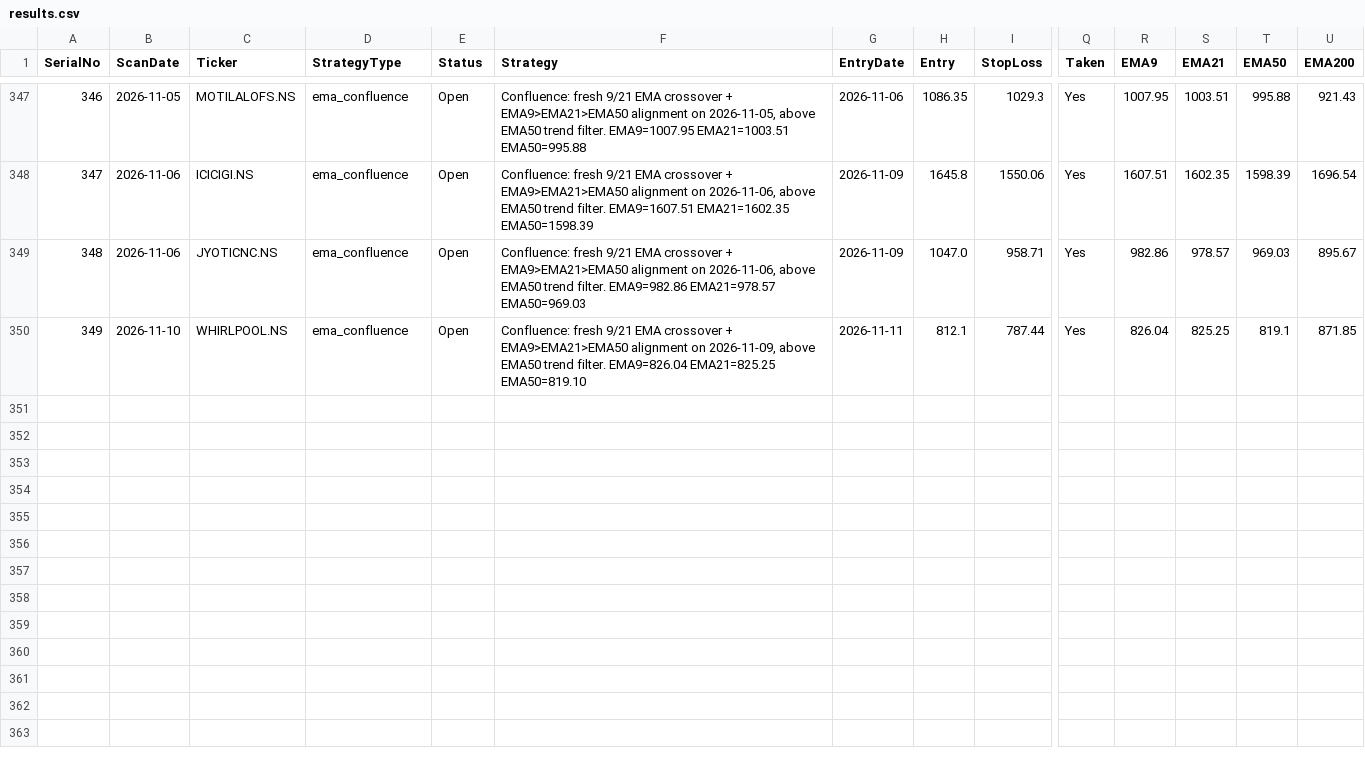
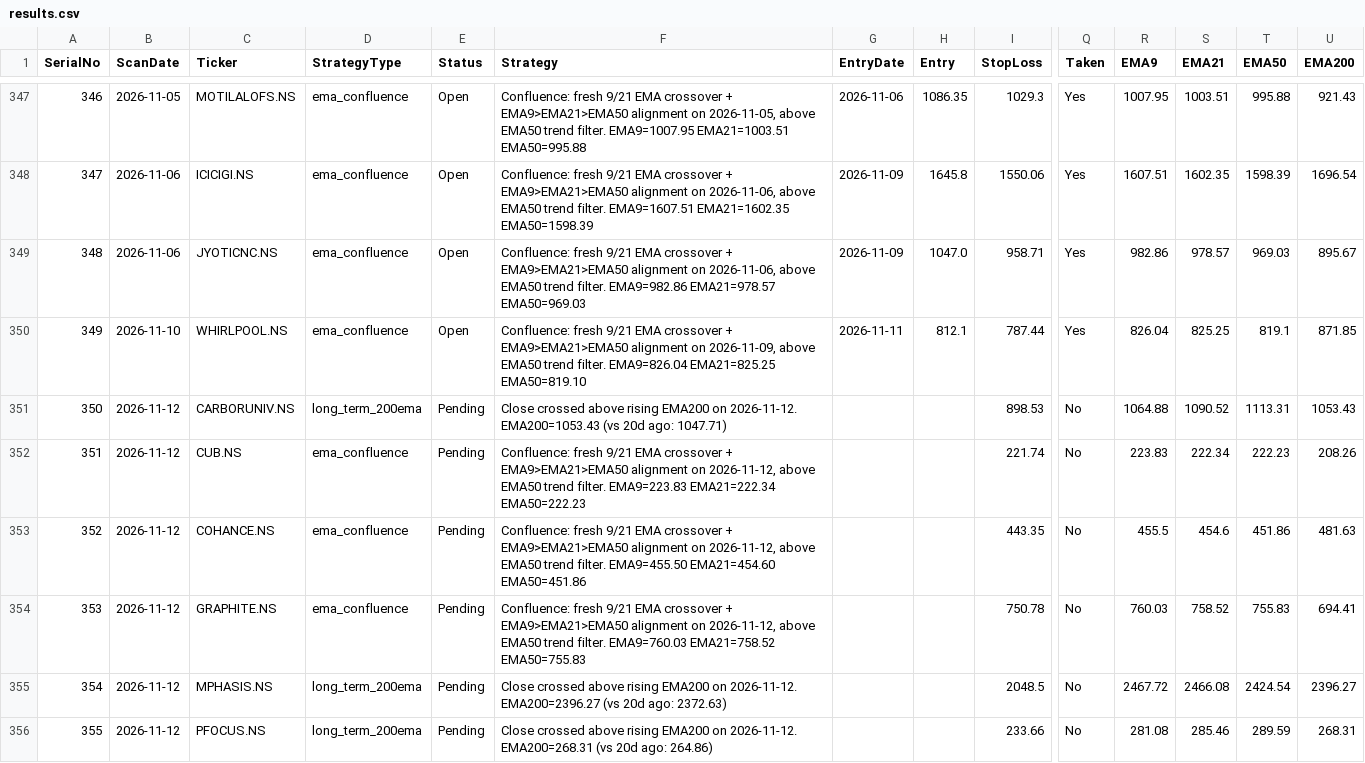
Before and after one commit to Jinish2023/ema_swing, a CSV file: results.csv, drawn as a sheet; only a part is shown, gaps mark what is left out; rows hold the shown columns only; the diff names each change by its address in the sheet, - before the commit and + after, or states it on an @@ line.

Commit message:
Update results.csv (scan)

```diff
--- a/results.csv
+++ b/results.csv
+row 351: 350 | 2026-11-12 | CARBORUNIV.NS | long_term_200ema | Pending | Close crossed above rising EMA200 on 2026-11-12. EMA200=1053.43 (vs 20d ago: 1047.71) |  |  | 898.53 | No | 1064.88 | 1090.52 | 1113.31 | 1053.43
+row 352: 351 | 2026-11-12 | CUB.NS | ema_confluence | Pending | Confluence: fresh 9/21 EMA crossover + EMA9>EMA21>EMA50 alignment on 2026-11-12, above EMA50 trend filter. EMA9=223.83 EMA21=222.34 EMA50=222.23 |  |  | 221.74 | No | 223.83 | 222.34 | 222.23 | 208.26
+row 353: 352 | 2026-11-12 | COHANCE.NS | ema_confluence | Pending | Confluence: fresh 9/21 EMA crossover + EMA9>EMA21>EMA50 alignment on 2026-11-12, above EMA50 trend filter. EMA9=455.50 EMA21=454.60 EMA50=451.86 |  |  | 443.35 | No | 455.5 | 454.6 | 451.86 | 481.63
+row 354: 353 | 2026-11-12 | GRAPHITE.NS | ema_confluence | Pending | Confluence: fresh 9/21 EMA crossover + EMA9>EMA21>EMA50 alignment on 2026-11-12, above EMA50 trend filter. EMA9=760.03 EMA21=758.52 EMA50=755.83 |  |  | 750.78 | No | 760.03 | 758.52 | 755.83 | 694.41
+row 355: 354 | 2026-11-12 | MPHASIS.NS | long_term_200ema | Pending | Close crossed above rising EMA200 on 2026-11-12. EMA200=2396.27 (vs 20d ago: 2372.63) |  |  | 2048.5 | No | 2467.72 | 2466.08 | 2424.54 | 2396.27
+row 356: 355 | 2026-11-12 | PFOCUS.NS | long_term_200ema | Pending | Close crossed above rising EMA200 on 2026-11-12. EMA200=268.31 (vs 20d ago: 264.86) |  |  | 233.66 | No | 281.08 | 285.46 | 289.59 | 268.31
```
